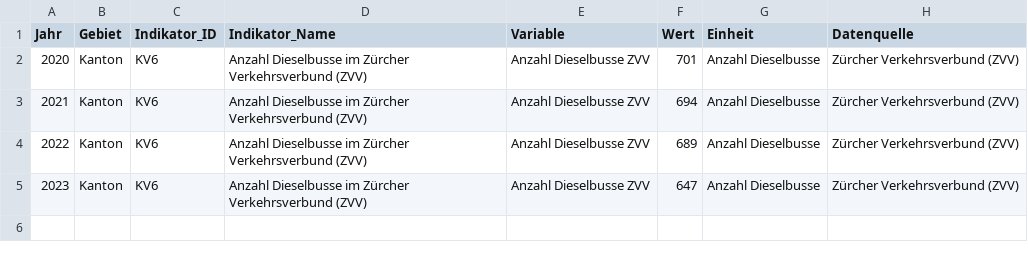
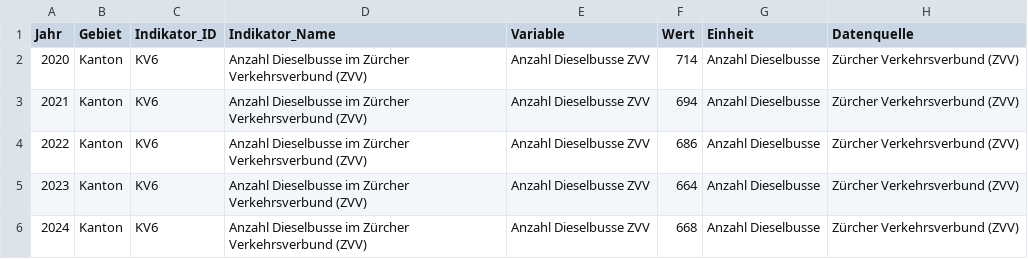
Before and after one commit to statistikZH/decarb_monitoring, a CSV file: output/KV6_data.csv, drawn as a sheet.

```diff
--- a/output/KV6_data.csv
+++ b/output/KV6_data.csv
@@ -1,5 +1,6 @@
 "Jahr","Gebiet","Indikator_ID","Indikator_Name","Variable","Wert","Einheit","Datenquelle"
-2020,"Kanton","KV6","Anzahl Dieselbusse im Zürcher Verkehrsverbund (ZVV)","Anzahl Dieselbusse ZVV",701,"Anzahl Dieselbusse","Zürcher Verkehrsverbund (ZVV)"
+2020,"Kanton","KV6","Anzahl Dieselbusse im Zürcher Verkehrsverbund (ZVV)","Anzahl Dieselbusse ZVV",714,"Anzahl Dieselbusse","Zürcher Verkehrsverbund (ZVV)"
 2021,"Kanton","KV6","Anzahl Dieselbusse im Zürcher Verkehrsverbund (ZVV)","Anzahl Dieselbusse ZVV",694,"Anzahl Dieselbusse","Zürcher Verkehrsverbund (ZVV)"
-2022,"Kanton","KV6","Anzahl Dieselbusse im Zürcher Verkehrsverbund (ZVV)","Anzahl Dieselbusse ZVV",689,"Anzahl Dieselbusse","Zürcher Verkehrsverbund (ZVV)"
-2023,"Kanton","KV6","Anzahl Dieselbusse im Zürcher Verkehrsverbund (ZVV)","Anzahl Dieselbusse ZVV",647,"Anzahl Dieselbusse","Zürcher Verkehrsverbund (ZVV)"
+2022,"Kanton","KV6","Anzahl Dieselbusse im Zürcher Verkehrsverbund (ZVV)","Anzahl Dieselbusse ZVV",686,"Anzahl Dieselbusse","Zürcher Verkehrsverbund (ZVV)"
+2023,"Kanton","KV6","Anzahl Dieselbusse im Zürcher Verkehrsverbund (ZVV)","Anzahl Dieselbusse ZVV",664,"Anzahl Dieselbusse","Zürcher Verkehrsverbund (ZVV)"
+2024,"Kanton","KV6","Anzahl Dieselbusse im Zürcher Verkehrsverbund (ZVV)","Anzahl Dieselbusse ZVV",668,"Anzahl Dieselbusse","Zürcher Verkehrsverbund (ZVV)"
```
Also changed, not shown: output/IG3_data.csv, output/KG2_data.csv.
